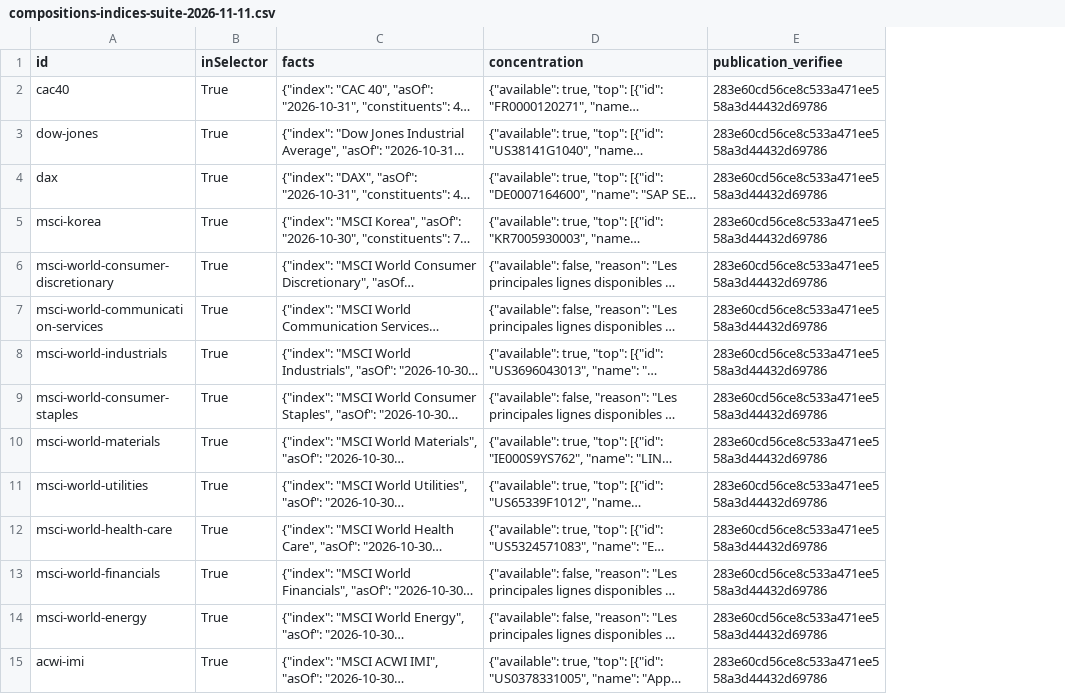
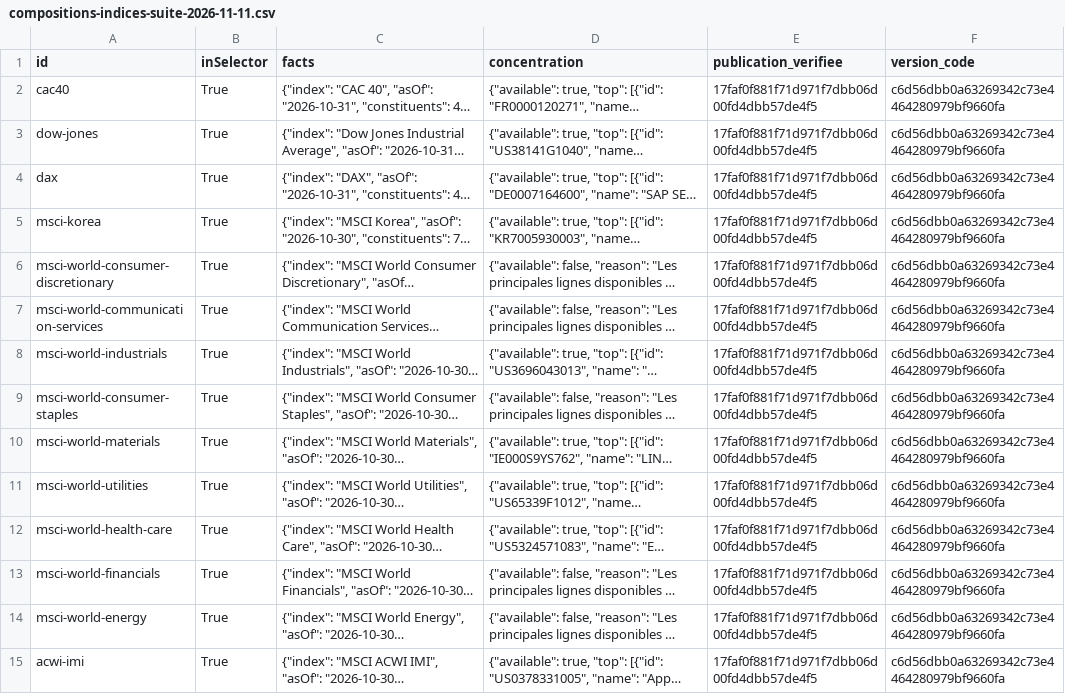
Before and after one commit to madmax91310/shinny-potato, a CSV file: reports/donnees-consolidees-2026-10-24/reprise-2026-11-10/livraison/compositions-indices-suite-2026-11-11.csv, drawn as a sheet; only a part is shown; long unchanged cells end in …; the diff covers the shown part only; the diff names each change by its address in the sheet, - before the commit and + after, or states it on an @@ line.

```diff
--- a/reports/donnees-consolidees-2026-10-24/reprise-2026-11-10/livraison/compositions-indices-suite-2026-11-11.csv
+++ b/reports/donnees-consolidees-2026-10-24/reprise-2026-11-10/livraison/compositions-indices-suite-2026-11-11.csv
+column F (version_code), rows 2-15: all c6d56dbb0a63269342c73e4464280979bf9660fa
-E2:E15 (publication_verifiee): 283e60cd56ce8c533a471ee558a3d44432d69786
+E2:E15 (publication_verifiee): 17faf0f881f71d971f7dbb06d00fd4dbb57de4f5
```
Also changed, not shown: 73 edited cells elsewhere in this file, reports/donnees-consolidees-2026-10-24/reprise-2026-11-10/livraison/fenetres-79-suite-2026-11-11.csv, reports/donnees-consolidees-2026-10-24/reprise-2026-11-10/livraison/huit-fenetres-pieces-manquantes.csv, 24 other files.
